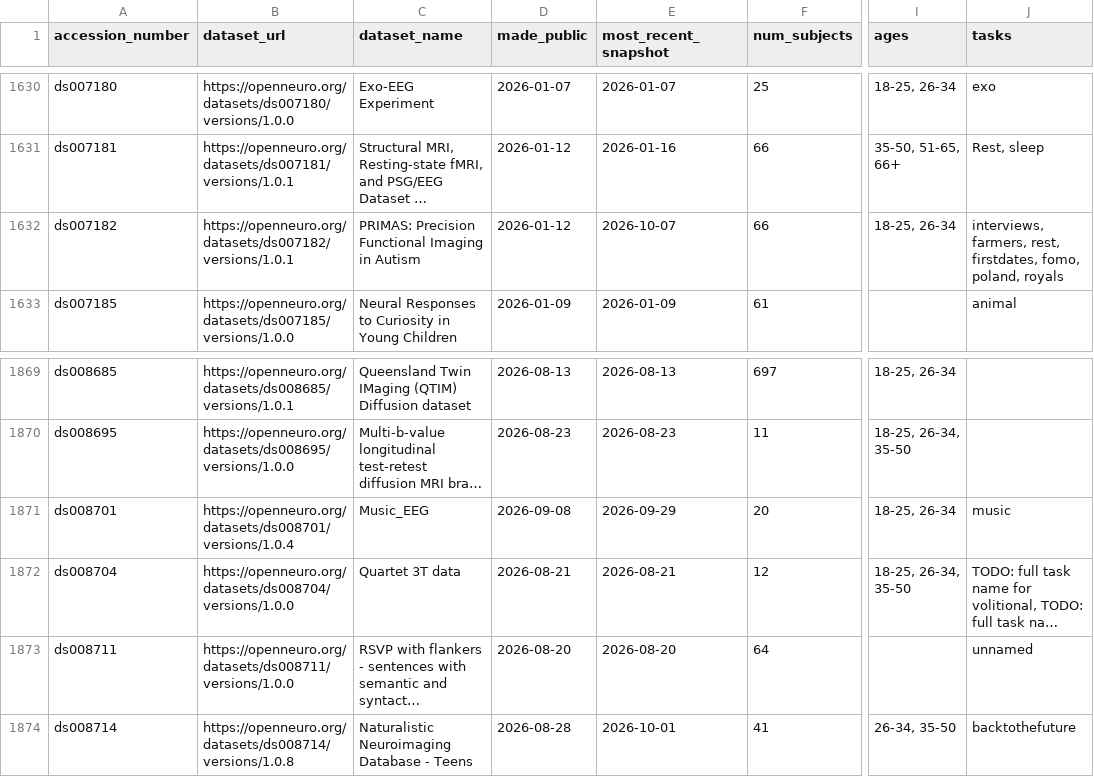
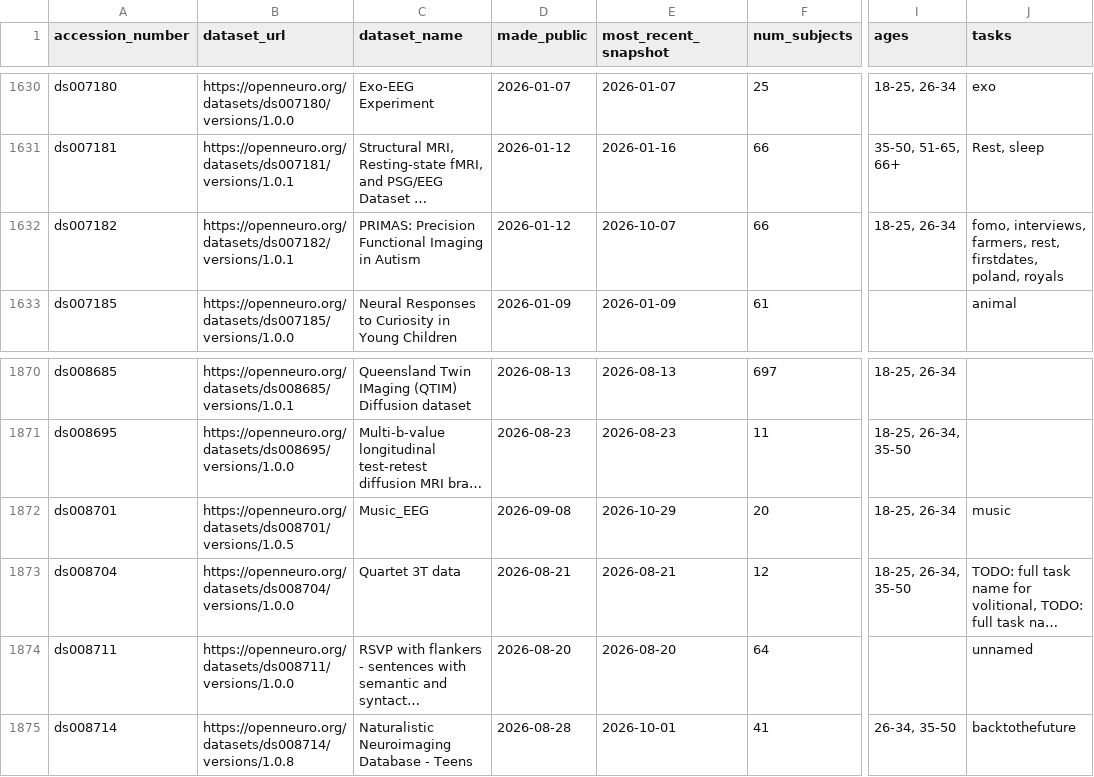
Before and after one commit to jbwexler/openneuro_metadata, a CSV file: metadata.csv, drawn as a sheet; only a part is shown, gaps mark what is left out; long unchanged cells end in …; addresses are those after the commit; the diff covers the shown part only; the diff names each change by its address in the sheet, - before the commit and + after, or states it on an @@ line.

```diff
--- a/metadata.csv
+++ b/metadata.csv
-J1632 (tasks): interviews, farmers, rest, firstdates, fomo, poland, royals
+J1632 (tasks): fomo, interviews, farmers, rest, firstdates, poland, royals
-B1872 (dataset_url): https://openneuro.org/datasets/ds008701/versions/1.0.4
+B1872 (dataset_url): https://openneuro.org/datasets/ds008701/versions/1.0.5
-E1872 (most_recent_snapshot): 2026-09-29
+E1872 (most_recent_snapshot): 2026-10-29
```
Also changed, not shown: 9 added rows and 21 edited cells elsewhere in this file.
